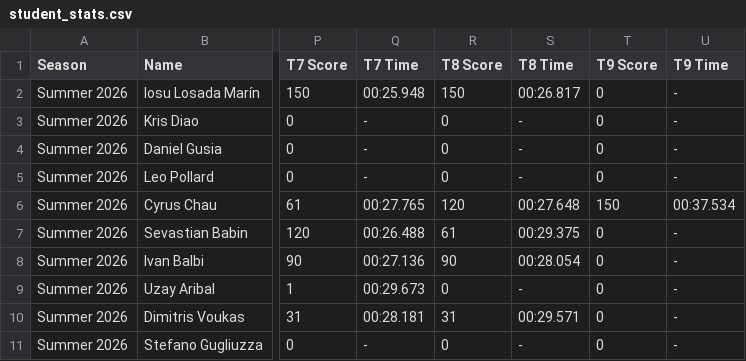
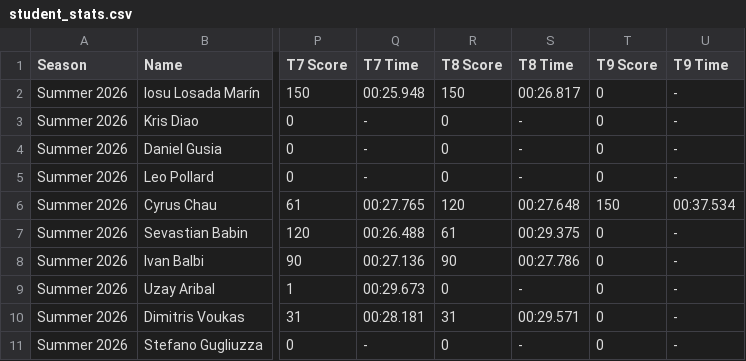
Before and after one commit to MrAtkin/BSN_trackmania_leaderboard, a CSV file: student_stats.csv, drawn as a sheet; only a part is shown, gaps mark what is left out; the diff names each change by its address in the sheet, - before the commit and + after, or states it on an @@ line.

```diff
--- a/student_stats.csv
+++ b/student_stats.csv
-S8 (T8 Time): 00:28.054
+S8 (T8 Time): 00:27.786
```
Also changed, not shown: 1 other file.
